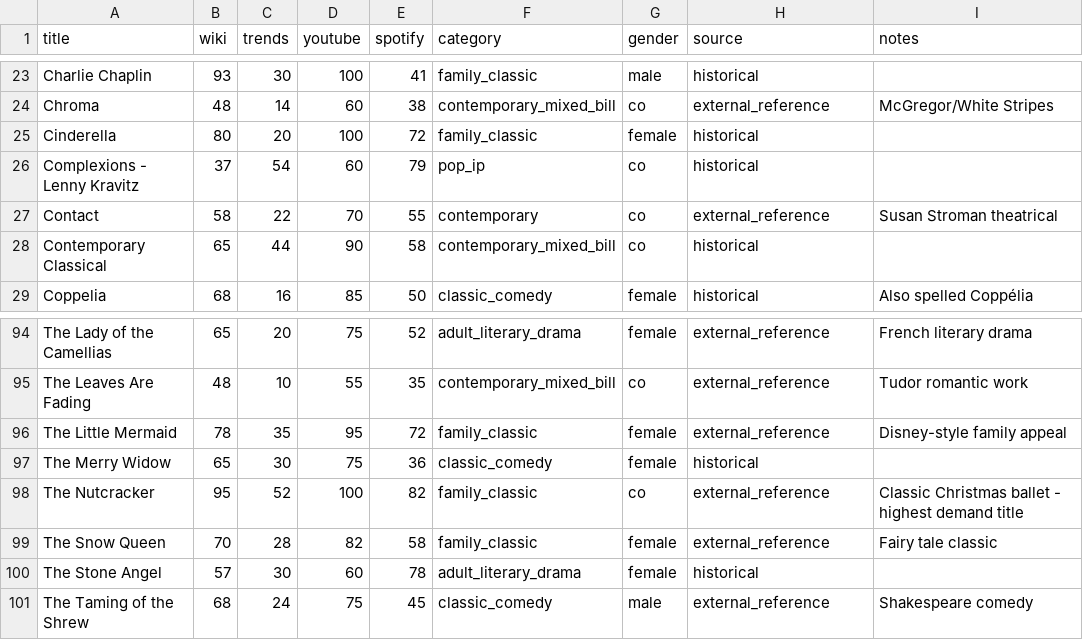
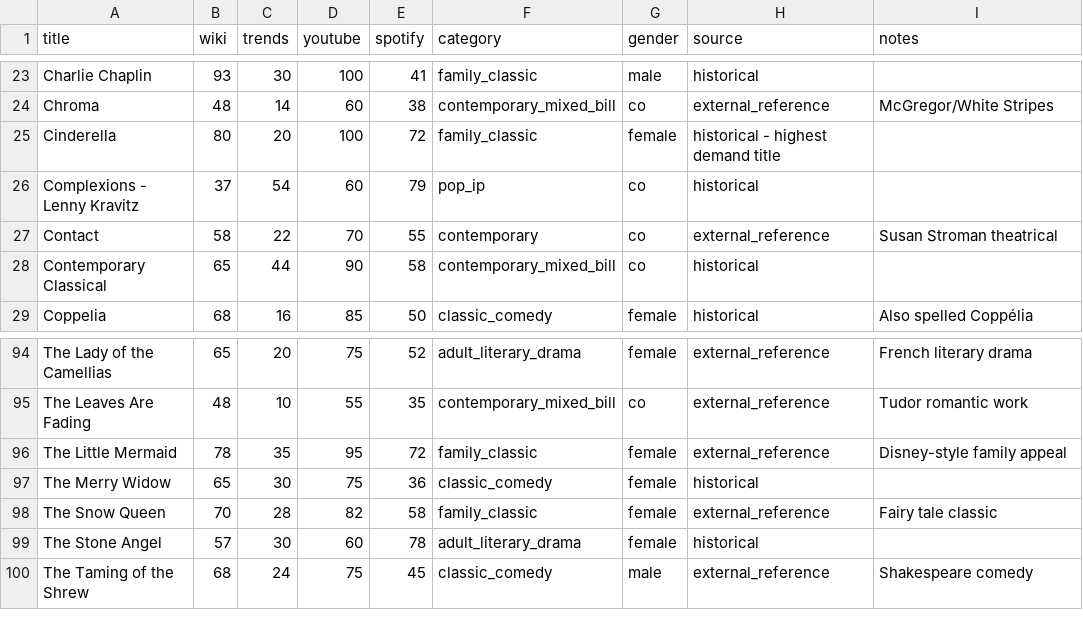
Before and after one commit to chrisrobingeorge-ai/alberta_ballet_title_scoring_app.py, a CSV file: data/baselines.csv, drawn as a sheet; only a part is shown, gaps mark what is left out.

```diff
--- a/data/baselines.csv
+++ b/data/baselines.csv
@@ -24,3 +24,3 @@ Charlie Chaplin,93,30,100,41,family_classic,male,historical,
 Chroma,48,14,60,38,contemporary_mixed_bill,co,external_reference,McGregor/White Stripes
-Cinderella,80,20,100,72,family_classic,female,historical,
+Cinderella,80,20,100,72,family_classic,female,historical - highest demand title
 Complexions - Lenny Kravitz,37,54,60,79,pop_ip,co,historical,
@@ -97,3 +97,2 @@ The Little Mermaid,78,35,95,72,family_classic,female,external_reference,Disney-s
 The Merry Widow,65,30,75,36,classic_comedy,female,historical,
-The Nutcracker,95,52,100,82,family_classic,co,external_reference,Classic Christmas ballet - highest demand title
 The Snow Queen,70,28,82,58,family_classic,female,external_reference,Fairy tale classic
```
